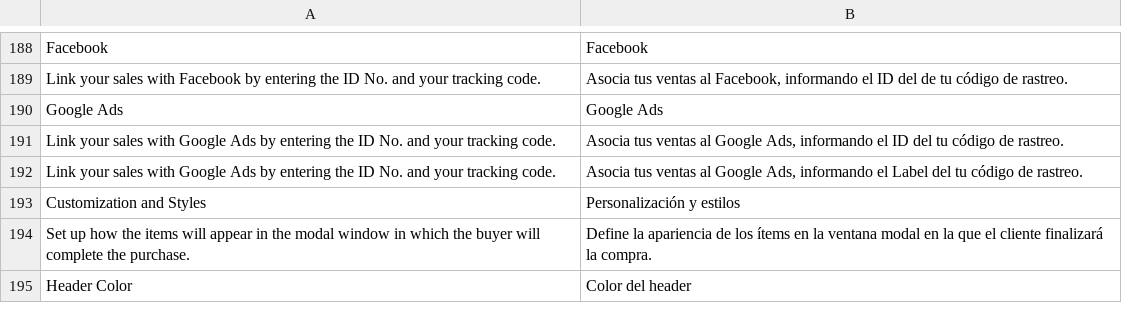
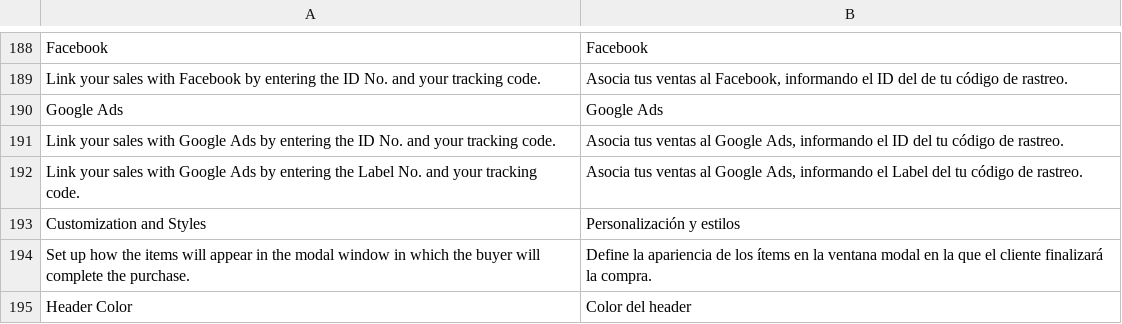
Before and after one commit to mercadopago/adb-payment, a CSV file: i18n/es_AR.csv, drawn as a sheet; only a part is shown, gaps mark what is left out.

```diff
--- a/i18n/es_AR.csv
+++ b/i18n/es_AR.csv
@@ -191,3 +191,3 @@ Facebook,Facebook
 "Link your sales with Google Ads by entering the ID No. and your tracking code.","Asocia tus ventas al Google Ads, informando el ID del tu código de rastreo."
-"Link your sales with Google Ads by entering the ID No. and your tracking code.","Asocia tus ventas al Google Ads, informando el Label del tu código de rastreo."
+"Link your sales with Google Ads by entering the Label No. and your tracking code.","Asocia tus ventas al Google Ads, informando el Label del tu código de rastreo."
 "Customization and Styles","Personalización y estilos"
```
Also changed, not shown: i18n/es_CL.csv, i18n/es_CO.csv, 4 other files.
